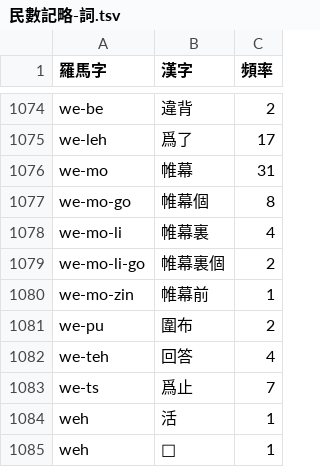
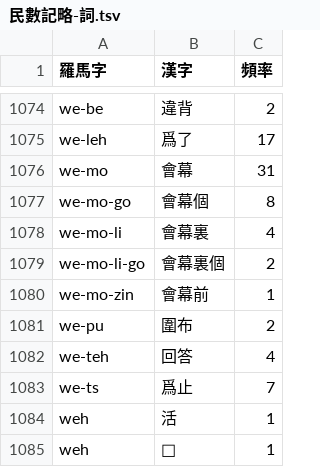
Before and after one commit to shinzoqchiuq/books-in-wu-romanization, a TSV file: ming-su-kyi-liah-1895/民數記略-詞.tsv, drawn as a sheet; only a part is shown, gaps mark what is left out.

```diff
--- a/ming-su-kyi-liah-1895/民數記略-詞.tsv
+++ b/ming-su-kyi-liah-1895/民數記略-詞.tsv
@@ -1075,7 +1075,7 @@ we-be	違背	2
 we-leh	爲了	17
-we-mo	帷幕	31
-we-mo-go	帷幕個	8
-we-mo-li	帷幕裏	4
-we-mo-li-go	帷幕裏個	2
-we-mo-zin	帷幕前	1
+we-mo	會幕	31
+we-mo-go	會幕個	8
+we-mo-li	會幕裏	4
+we-mo-li-go	會幕裏個	2
+we-mo-zin	會幕前	1
 we-pu	圍布	2
```
Also changed, not shown: ming-su-kyi-liah-1895/民數記略-字.tsv, 字.tsv, 3 other files.
